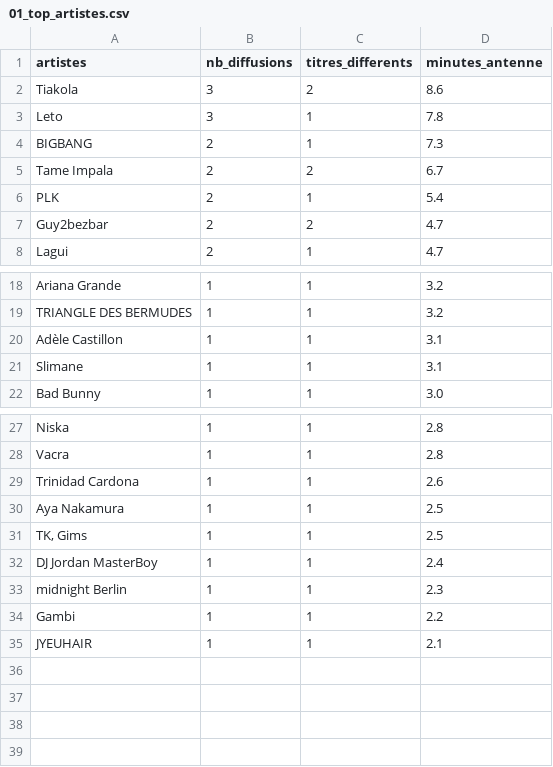
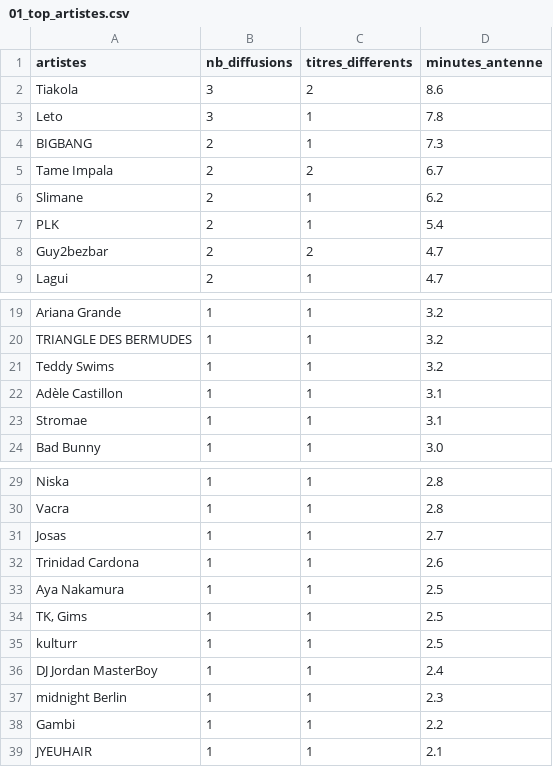
Before and after one commit to gunout/skyrock-monitor, a CSV file: resultats/01_top_artistes.csv, drawn as a sheet; only a part is shown, gaps mark what is left out.

```diff
--- a/resultats/01_top_artistes.csv
+++ b/resultats/01_top_artistes.csv
@@ -5,2 +5,3 @@ BIGBANG,2,1,7.3
 Tame Impala,2,2,6.7
+Slimane,2,1,6.2
 PLK,2,1,5.4
@@ -19,4 +20,5 @@ Ariana Grande,1,1,3.2
 TRIANGLE DES BERMUDES,1,1,3.2
+Teddy Swims,1,1,3.2
 Adèle Castillon,1,1,3.1
-Slimane,1,1,3.1
+Stromae,1,1,3.1
 Bad Bunny,1,1,3.0
@@ -28,2 +30,3 @@ Niska,1,1,2.8
 Vacra,1,1,2.8
+Josas,1,1,2.7
 Trinidad Cardona,1,1,2.6
@@ -31,2 +34,3 @@ Aya Nakamura,1,1,2.5
 "TK, Gims",1,1,2.5
+kulturr,1,1,2.5
 DJ Jordan MasterBoy,1,1,2.4
```
Also changed, not shown: resultats/02_top_titres.csv, resultats/08_duree_moyenne.csv, 13 other files.
